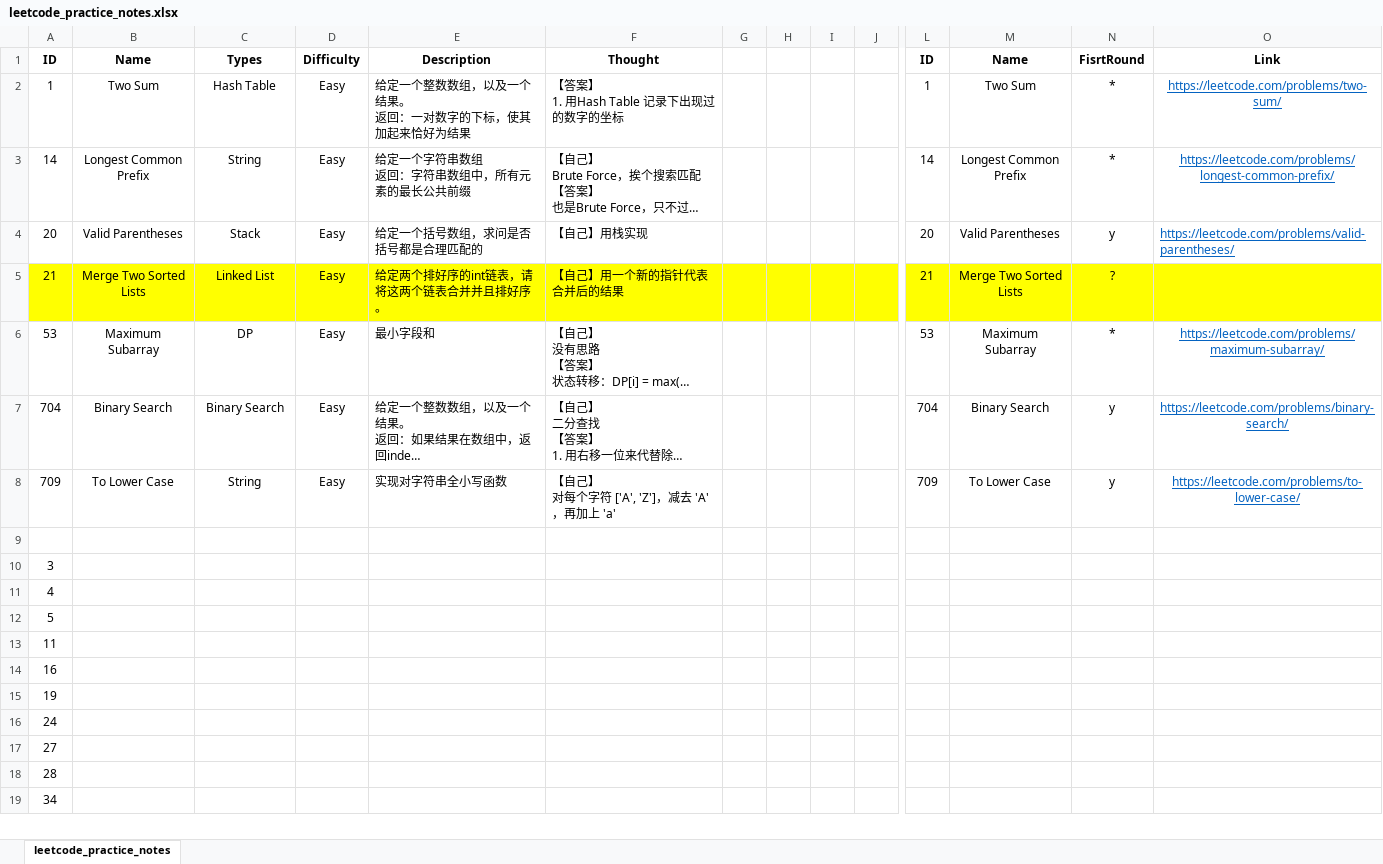
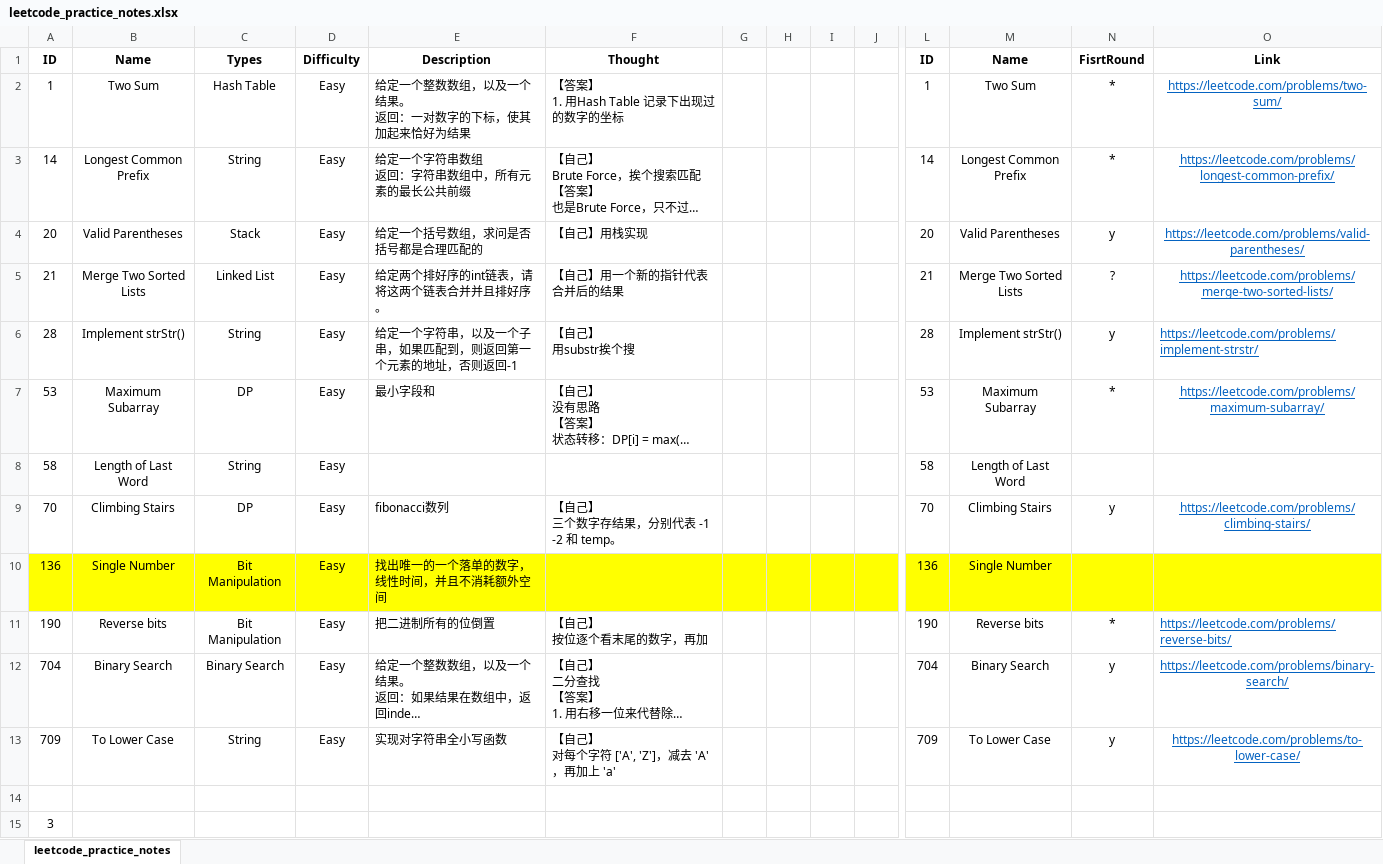
Before and after one commit to Weizhuo-Zhang/leetcode_kick, an Excel workbook: leetcode_practice_notes.xlsx, sheet leetcode_practice_notes, drawn as a sheet; only a part is shown, gaps mark what is left out; the shorter side is filled out with more unchanged rows; long unchanged cells end in …; values as stored, in another font and other column widths than the file's, no borders; rows hold the shown columns only; ↵ is a line break in a cell; the diff covers the shown part only; the diff names each change by its address in the sheet, - before the commit and + after, or states it on an @@ line.

Commit message:
[UPDATE] update leetcode excel

```diff
--- a/leetcode_practice_notes.xlsx (sheet leetcode_practice_notes)
+++ b/leetcode_practice_notes.xlsx (sheet leetcode_practice_notes)
-O4 alignment: left
+O4 alignment: center
-A5:O5 fill: #FFFF00
+A5:O5 fill: none
-O5 (Link): (empty)
+O5 (Link): https://leetcode.com/problems/merge-two-sorted-lists/
+row 6: 28 | Implement strStr() | String | Easy | 给定一个字符串，以及一个子串，如果匹配到，则返回第一个元素的地址，否则返回-1 | 【自己】 ↵ 用substr挨个搜 |  |  |  |  | 28 | Implement strStr() | y | https://leetcode.com/problems/implement-strstr/
+row 8: 58 | Length of Last Word | String | Easy |  |  |  |  |  |  | 58 | Length of Last Word
+row 9: 70 | Climbing Stairs | DP | Easy | fibonacci数列 | 【自己】 ↵ 三个数字存结果，分别代表 -1 -2 和 temp。 |  |  |  |  | 70 | Climbing Stairs | y | https://leetcode.com/problems/climbing-stairs/
+row 10: 136 | Single Number | Bit Manipulation | Easy | 找出唯一的一个落单的数字，线性时间，并且不消耗额外空间 |  |  |  |  |  | 136 | Single Number
+row 11: 190 | Reverse bits | Bit Manipulation | Easy | 把二进制所有的位倒置 | 【自己】 ↵ 按位逐个看末尾的数字，再加 |  |  |  |  | 190 | Reverse bits | * | https://leetcode.com/problems/reverse-bits/
```
Also changed, not shown: cell formats elsewhere in this sheet, formulas that keep their value.
